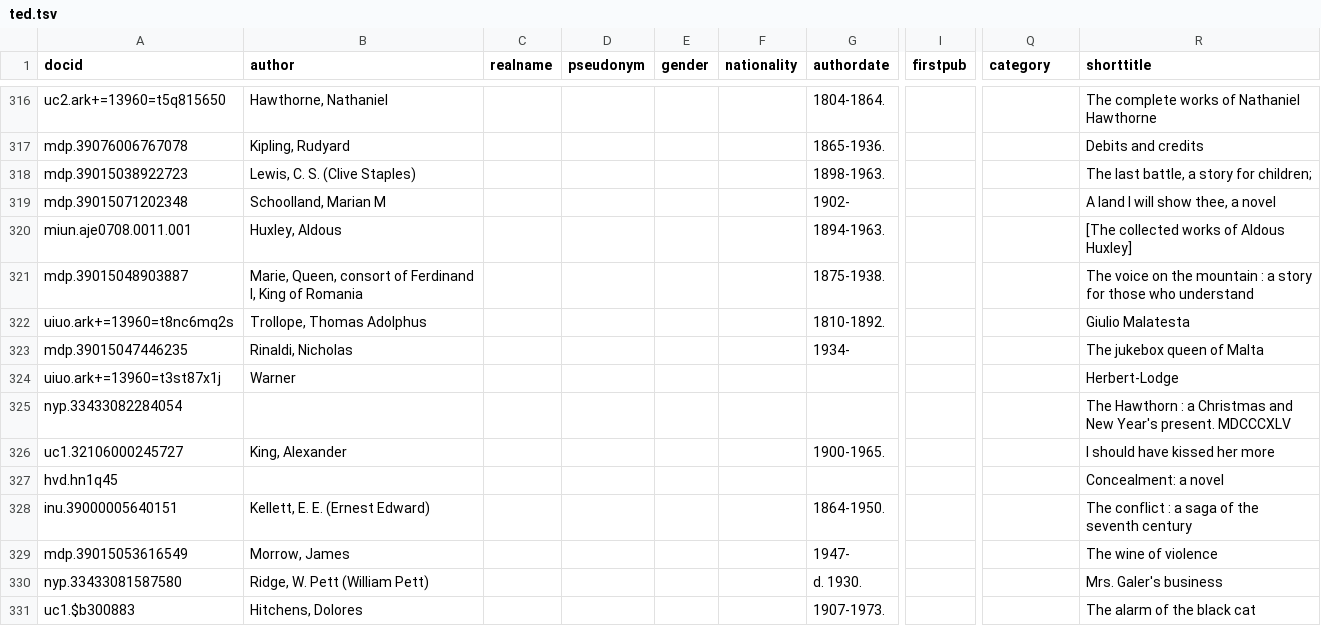
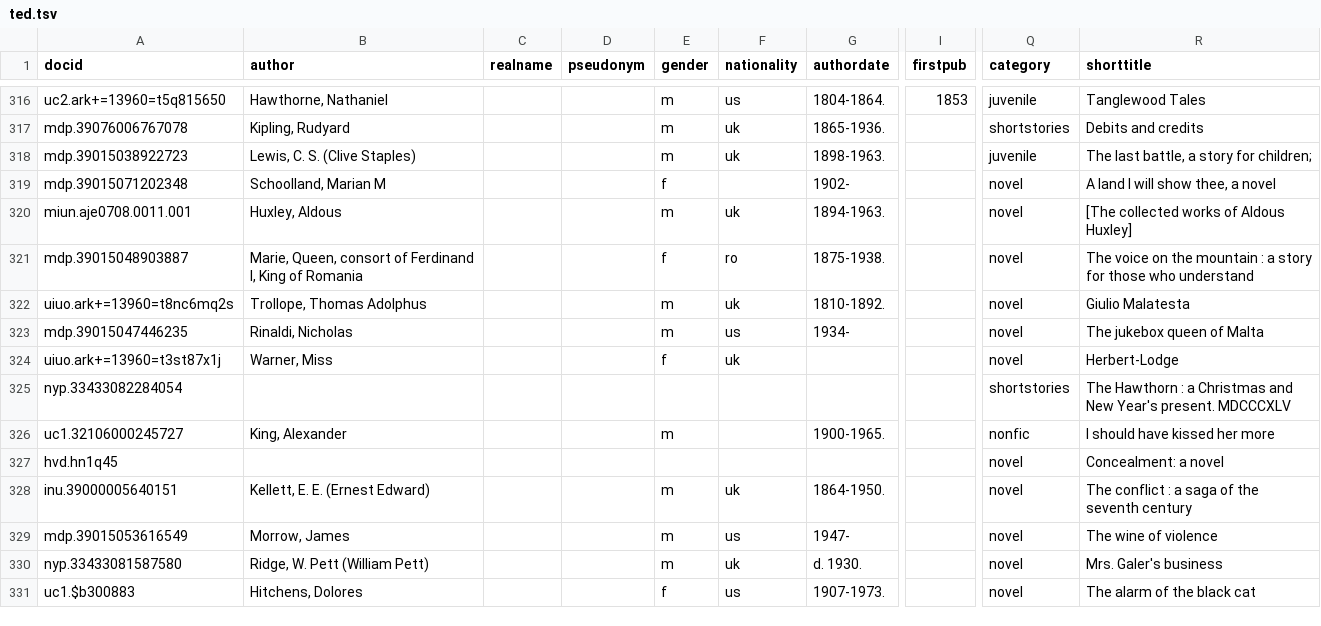
Before and after one commit to tedunderwood/noveltmmeta, a TSV file: manuallists/titledata/ted.tsv, drawn as a sheet; only a part is shown, gaps mark what is left out; the diff covers the shown part only; the diff names each change by its address in the sheet, - before the commit and + after, or states it on an @@ line.

Commit message:
ted finishes manual work; first EDA

```diff
--- a/manuallists/titledata/ted.tsv
+++ b/manuallists/titledata/ted.tsv
-E316:E318 (gender): (empty)
+E316:E318 (gender): m
-F316 (nationality): (empty)
+F316 (nationality): us
-I316 (firstpub): (empty)
+I316 (firstpub): 1853
-Q316 (category): (empty)
+Q316 (category): juvenile
-R316 (shorttitle): The complete works of Nathaniel Hawthorne
+R316 (shorttitle): Tanglewood Tales
-F317:F318 (nationality): (empty)
+F317:F318 (nationality): uk
-Q317 (category): (empty)
+Q317 (category): shortstories
-Q318 (category): (empty)
+Q318 (category): juvenile
-E319 (gender): (empty)
+E319 (gender): f
-Q319:Q324 (category): (empty)
+Q319:Q324 (category): novel
-E320 (gender): (empty)
+E320 (gender): m
-F320 (nationality): (empty)
+F320 (nationality): uk
-E321 (gender): (empty)
+E321 (gender): f
-F321 (nationality): (empty)
+F321 (nationality): ro
-E322:E323 (gender): (empty)
+E322:E323 (gender): m
-F322 (nationality): (empty)
+F322 (nationality): uk
-F323 (nationality): (empty)
+F323 (nationality): us
-B324 (author): Warner
+B324 (author): Warner, Miss
-E324 (gender): (empty)
+E324 (gender): f
-F324 (nationality): (empty)
+F324 (nationality): uk
-Q325 (category): (empty)
+Q325 (category): shortstories
-E326 (gender): (empty)
+E326 (gender): m
-Q326 (category): (empty)
+Q326 (category): nonfic
-Q327:Q331 (category): (empty)
+Q327:Q331 (category): novel
-E328:E330 (gender): (empty)
+E328:E330 (gender): m
-F328 (nationality): (empty)
+F328 (nationality): uk
-F329 (nationality): (empty)
+F329 (nationality): us
-F330 (nationality): (empty)
+F330 (nationality): uk
-E331 (gender): (empty)
+E331 (gender): f
-F331 (nationality): (empty)
+F331 (nationality): us
```
Also changed, not shown: 48 edited cells elsewhere in this file, 1 other file.
